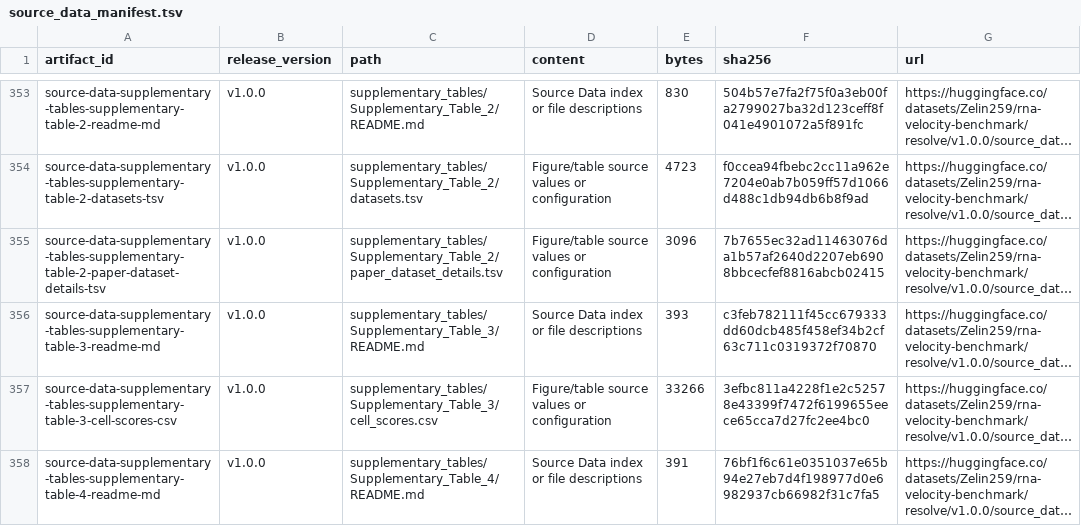
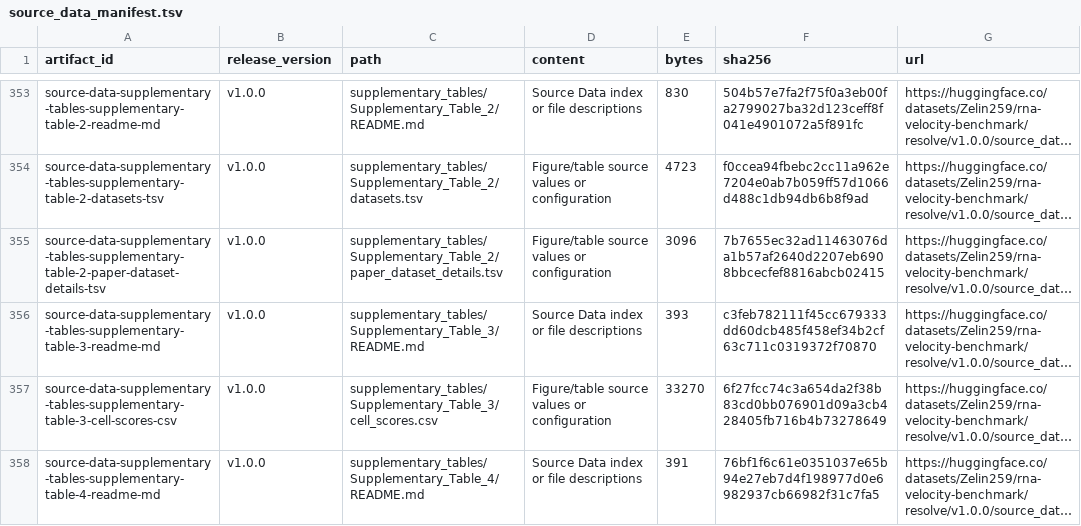
Before and after one commit to Tomorin259/benchmark_repository, a TSV file: data/source_data_manifest.tsv, drawn as a sheet; only a part is shown, gaps mark what is left out; long unchanged cells end in …; the diff covers the shown part only; the diff names each change by its address in the sheet, - before the commit and + after, or states it on an @@ line.

```diff
--- a/data/source_data_manifest.tsv
+++ b/data/source_data_manifest.tsv
-E357 (bytes): 33266
+E357 (bytes): 33270
-F357 (sha256): 3efbc811a4228f1e2c52578e43399f7472f6199655eece65cca7d27fc2ee4bc0
+F357 (sha256): 6f27fcc74c3a654da2f38b83cd0bb076901d09a3cb428405fb716b4b73278649
```
Also changed, not shown: 42 edited cells elsewhere in this file, artifacts.tsv, data/result_member_manifest.tsv, 1 other file.
